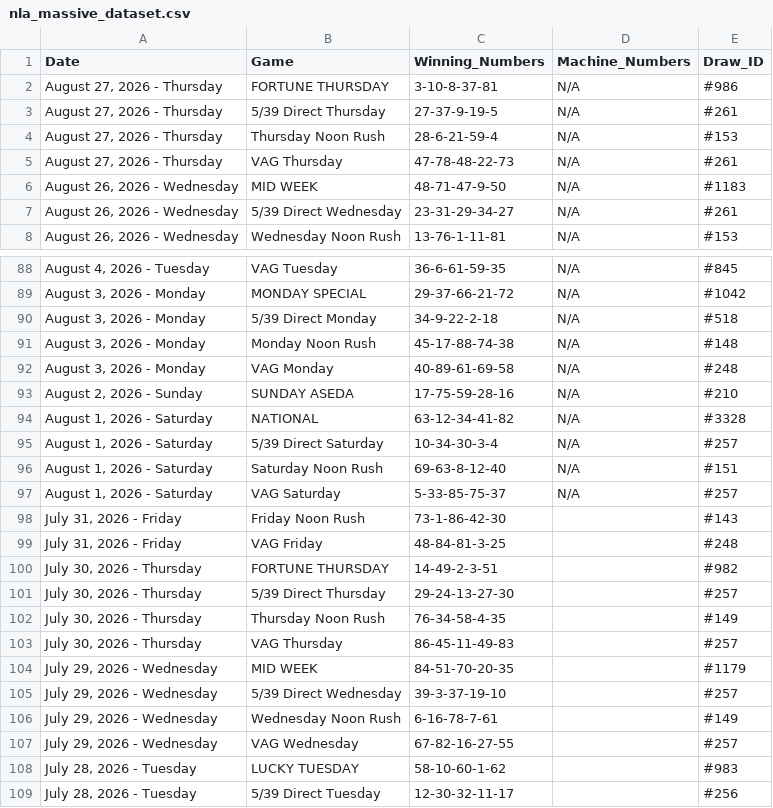
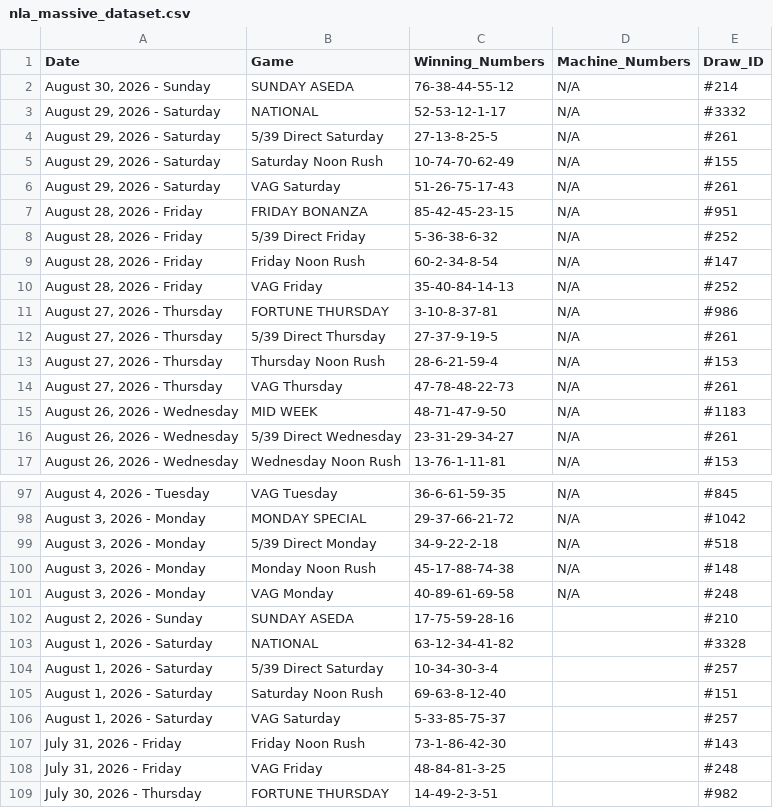
Before and after one commit to mrstephan404-hue/nla-data-repo, a CSV file: nla_massive_dataset.csv, drawn as a sheet; only a part is shown, gaps mark what is left out; the shorter side is filled out with more unchanged rows.

```diff
--- a/nla_massive_dataset.csv
+++ b/nla_massive_dataset.csv
@@ -1,2 +1,11 @@
 Date,Game,Winning_Numbers,Machine_Numbers,Draw_ID
+"August 30, 2026 - Sunday",SUNDAY ASEDA,76-38-44-55-12,N/A,#214
+"August 29, 2026 - Saturday",NATIONAL,52-53-12-1-17,N/A,#3332
+"August 29, 2026 - Saturday",5/39 Direct Saturday,27-13-8-25-5,N/A,#261
+"August 29, 2026 - Saturday",Saturday Noon Rush,10-74-70-62-49,N/A,#155
+"August 29, 2026 - Saturday",VAG Saturday,51-26-75-17-43,N/A,#261
+"August 28, 2026 - Friday",FRIDAY BONANZA,85-42-45-23-15,N/A,#951
+"August 28, 2026 - Friday",5/39 Direct Friday,5-36-38-6-32,N/A,#252
+"August 28, 2026 - Friday",Friday Noon Rush,60-2-34-8-54,N/A,#147
+"August 28, 2026 - Friday",VAG Friday,35-40-84-14-13,N/A,#252
 "August 27, 2026 - Thursday",FORTUNE THURSDAY,3-10-8-37-81,N/A,#986
@@ -92,7 +101,7 @@ Date,Game,Winning_Numbers,Machine_Numbers,Draw_ID
 "August 3, 2026 - Monday",VAG Monday,40-89-61-69-58,N/A,#248
-"August 2, 2026 - Sunday",SUNDAY ASEDA,17-75-59-28-16,N/A,#210
-"August 1, 2026 - Saturday",NATIONAL,63-12-34-41-82,N/A,#3328
-"August 1, 2026 - Saturday",5/39 Direct Saturday,10-34-30-3-4,N/A,#257
-"August 1, 2026 - Saturday",Saturday Noon Rush,69-63-8-12-40,N/A,#151
-"August 1, 2026 - Saturday",VAG Saturday,5-33-85-75-37,N/A,#257
+"August 2, 2026 - Sunday",SUNDAY ASEDA,17-75-59-28-16,,#210
+"August 1, 2026 - Saturday",NATIONAL,63-12-34-41-82,,#3328
+"August 1, 2026 - Saturday",5/39 Direct Saturday,10-34-30-3-4,,#257
+"August 1, 2026 - Saturday",Saturday Noon Rush,69-63-8-12-40,,#151
+"August 1, 2026 - Saturday",VAG Saturday,5-33-85-75-37,,#257
 "July 31, 2026 - Friday",Friday Noon Rush,73-1-86-42-30,,#143
```
